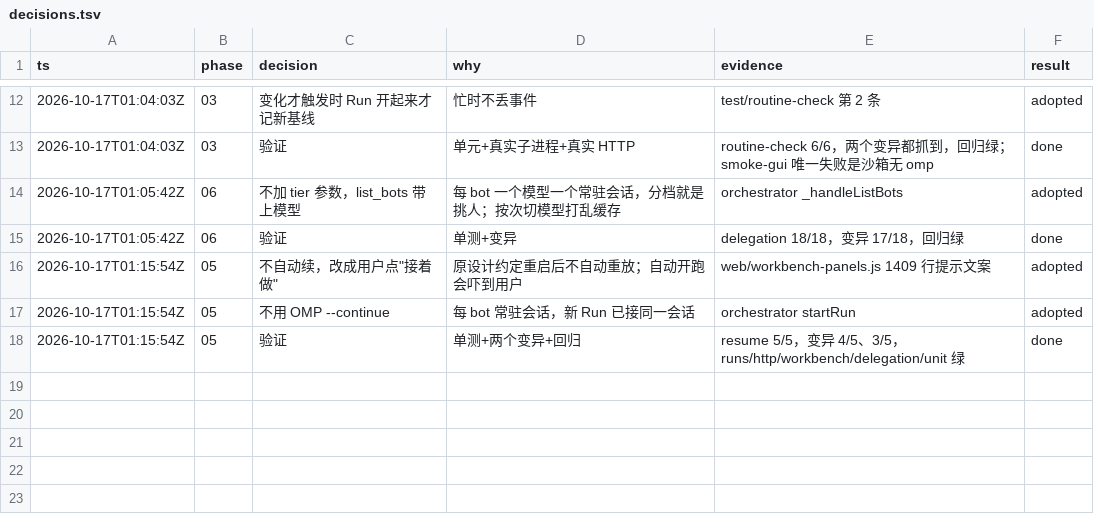
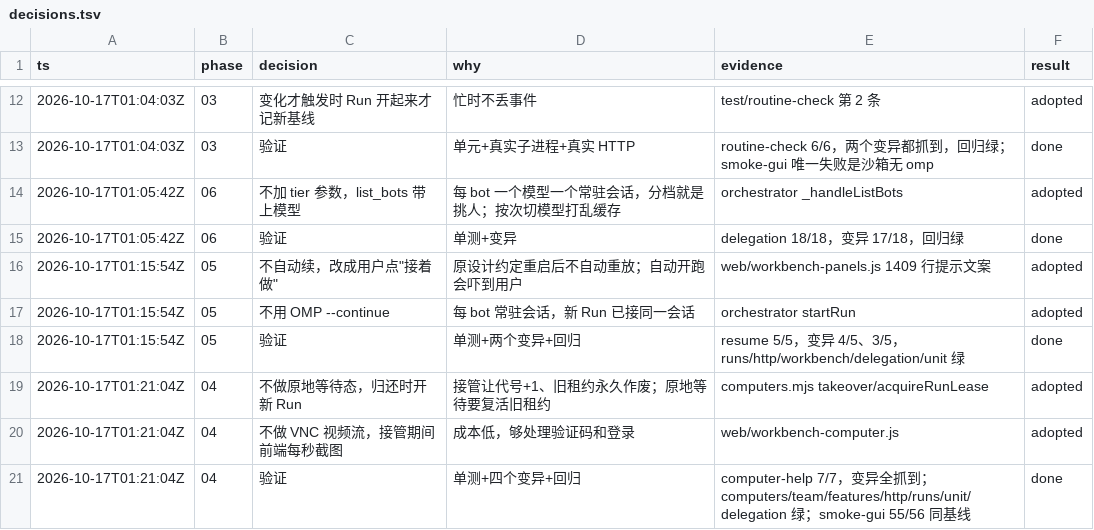
Before and after one commit to jryang1997/omp-bot, a TSV file: .scratch/gaps/decisions.tsv, drawn as a sheet; only a part is shown, gaps mark what is left out.

Commit message:
04 电脑求助：computer_request_help 记下求助，主人归还后自动接着做，接管期间每秒一帧

```diff
--- a/.scratch/gaps/decisions.tsv
+++ b/.scratch/gaps/decisions.tsv
@@ -18 +18,4 @@ ts	phase	decision	why	evidence	result
 2026-10-17T01:15:54Z	05	验证	单测+两个变异+回归	resume 5/5，变异 4/5、3/5，runs/http/workbench/delegation/unit 绿	done
+2026-10-17T01:21:04Z	04	不做原地等待态，归还时开新 Run	接管让代号+1、旧租约永久作废；原地等待要复活旧租约	computers.mjs takeover/acquireRunLease	adopted
+2026-10-17T01:21:04Z	04	不做 VNC 视频流，接管期间前端每秒截图	成本低，够处理验证码和登录	web/workbench-computer.js	adopted
+2026-10-17T01:21:04Z	04	验证	单测+四个变异+回归	computer-help 7/7，变异全抓到；computers/team/features/http/runs/unit/delegation 绿；smoke-gui 55/56 同基线	done
```
Also changed, not shown: 7 other files.
